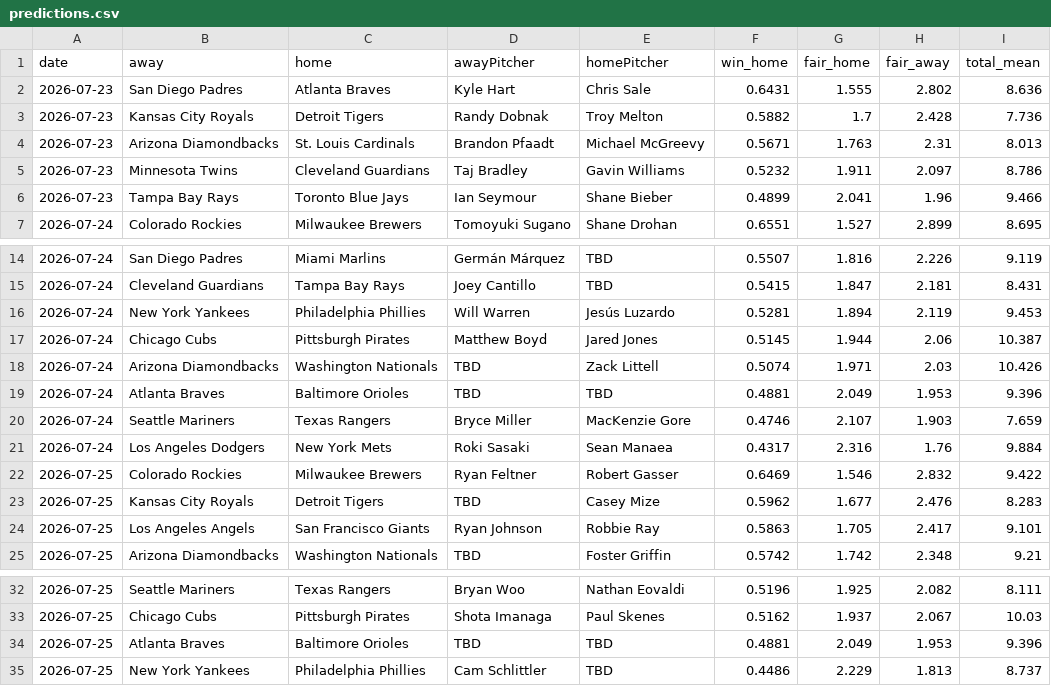
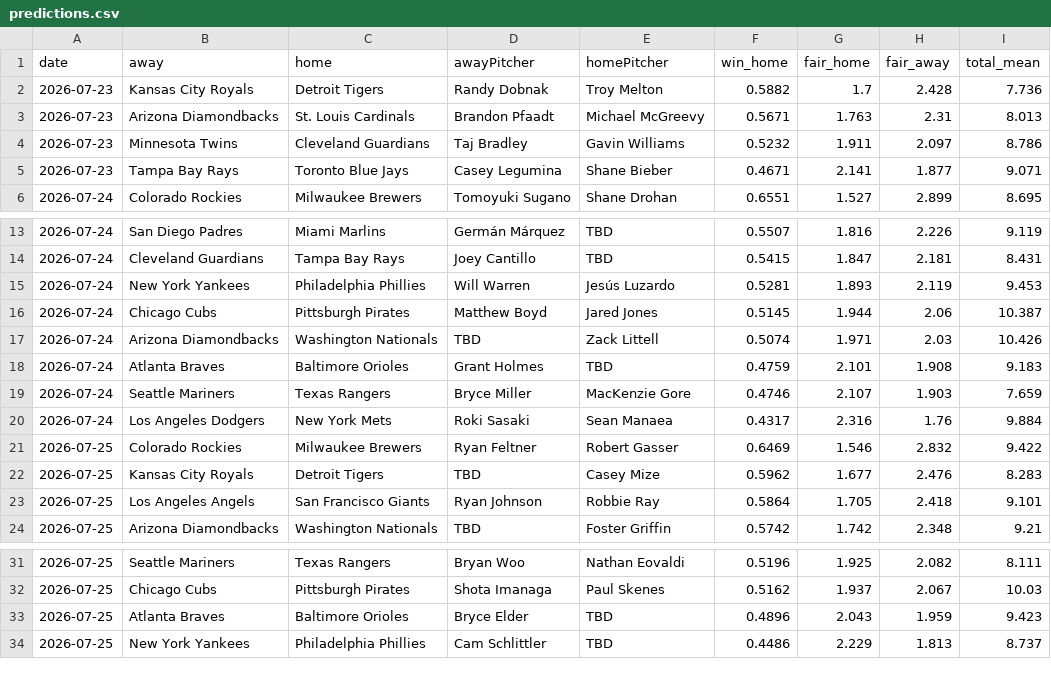
Before and after one commit to DanielTomaro13/MLB-Modelling, a CSV file: reports/predictions.csv, drawn as a sheet; only a part is shown, gaps mark what is left out.

```diff
--- a/reports/predictions.csv
+++ b/reports/predictions.csv
@@ -1,3 +1,2 @@
 date,away,home,awayPitcher,homePitcher,win_home,fair_home,fair_away,total_mean
-2026-07-23,San Diego Padres,Atlanta Braves,Kyle Hart,Chris Sale,0.6431,1.555,2.802,8.636
 2026-07-23,Kansas City Royals,Detroit Tigers,Randy Dobnak,Troy Melton,0.5882,1.7,2.428,7.736
@@ -5,3 +4,3 @@ date,away,home,awayPitcher,homePitcher,win_home,fair_home,fair_away,total_mean
 2026-07-23,Minnesota Twins,Cleveland Guardians,Taj Bradley,Gavin Williams,0.5232,1.911,2.097,8.786
-2026-07-23,Tampa Bay Rays,Toronto Blue Jays,Ian Seymour,Shane Bieber,0.4899,2.041,1.96,9.466
+2026-07-23,Tampa Bay Rays,Toronto Blue Jays,Casey Legumina,Shane Bieber,0.4671,2.141,1.877,9.071
 2026-07-24,Colorado Rockies,Milwaukee Brewers,Tomoyuki Sugano,Shane Drohan,0.6551,1.527,2.899,8.695
@@ -15,6 +14,6 @@ date,away,home,awayPitcher,homePitcher,win_home,fair_home,fair_away,total_mean
 2026-07-24,Cleveland Guardians,Tampa Bay Rays,Joey Cantillo,TBD,0.5415,1.847,2.181,8.431
-2026-07-24,New York Yankees,Philadelphia Phillies,Will Warren,Jesús Luzardo,0.5281,1.894,2.119,9.453
+2026-07-24,New York Yankees,Philadelphia Phillies,Will Warren,Jesús Luzardo,0.5281,1.893,2.119,9.453
 2026-07-24,Chicago Cubs,Pittsburgh Pirates,Matthew Boyd,Jared Jones,0.5145,1.944,2.06,10.387
 2026-07-24,Arizona Diamondbacks,Washington Nationals,TBD,Zack Littell,0.5074,1.971,2.03,10.426
-2026-07-24,Atlanta Braves,Baltimore Orioles,TBD,TBD,0.4881,2.049,1.953,9.396
+2026-07-24,Atlanta Braves,Baltimore Orioles,Grant Holmes,TBD,0.4759,2.101,1.908,9.183
 2026-07-24,Seattle Mariners,Texas Rangers,Bryce Miller,MacKenzie Gore,0.4746,2.107,1.903,7.659
@@ -23,3 +22,3 @@ date,away,home,awayPitcher,homePitcher,win_home,fair_home,fair_away,total_mean
 2026-07-25,Kansas City Royals,Detroit Tigers,TBD,Casey Mize,0.5962,1.677,2.476,8.283
-2026-07-25,Los Angeles Angels,San Francisco Giants,Ryan Johnson,Robbie Ray,0.5863,1.705,2.417,9.101
+2026-07-25,Los Angeles Angels,San Francisco Giants,Ryan Johnson,Robbie Ray,0.5864,1.705,2.418,9.101
 2026-07-25,Arizona Diamondbacks,Washington Nationals,TBD,Foster Griffin,0.5742,1.742,2.348,9.21
@@ -33,3 +32,3 @@ date,away,home,awayPitcher,homePitcher,win_home,fair_home,fair_away,total_mean
 2026-07-25,Chicago Cubs,Pittsburgh Pirates,Shota Imanaga,Paul Skenes,0.5162,1.937,2.067,10.03
-2026-07-25,Atlanta Braves,Baltimore Orioles,TBD,TBD,0.4881,2.049,1.953,9.396
+2026-07-25,Atlanta Braves,Baltimore Orioles,Bryce Elder,TBD,0.4896,2.043,1.959,9.423
 2026-07-25,New York Yankees,Philadelphia Phillies,Cam Schlittler,TBD,0.4486,2.229,1.813,8.737
```
Also changed, not shown: data/fixtures.csv, 3 other files.
